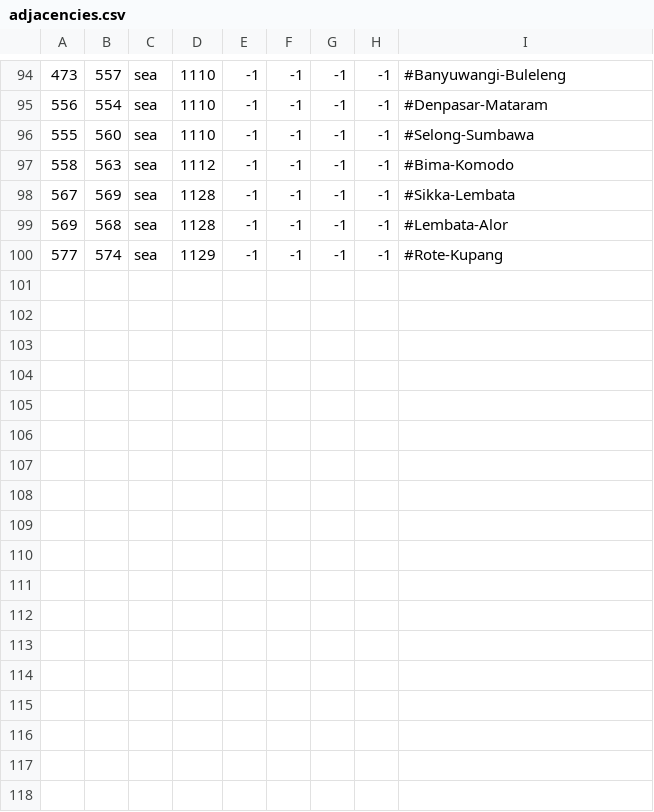
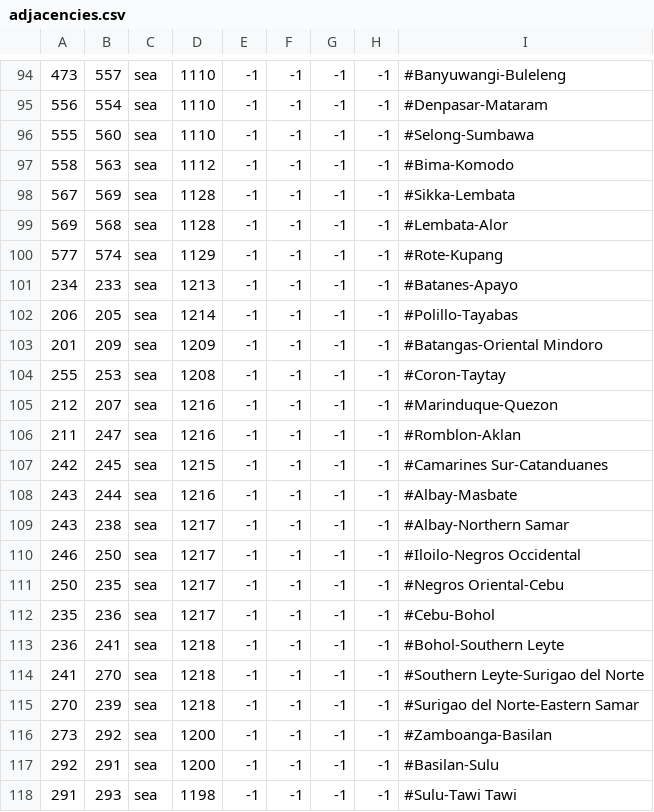
Before and after one commit to derdang/posttoyo, a CSV file: After the End Orientalis/map/adjacencies.csv, drawn as a sheet; only a part is shown, gaps mark what is left out; the diff names each change by its address in the sheet, - before the commit and + after, or states it on an @@ line.

```diff
--- a/After the End Orientalis/map/adjacencies.csv
+++ b/After the End Orientalis/map/adjacencies.csv
+row 101: 234 | 233 | sea | 1213 | -1 | -1 | -1 | -1 | #Batanes-Apayo
+row 102: 206 | 205 | sea | 1214 | -1 | -1 | -1 | -1 | #Polillo-Tayabas
+row 103: 201 | 209 | sea | 1209 | -1 | -1 | -1 | -1 | #Batangas-Oriental Mindoro
+row 104: 255 | 253 | sea | 1208 | -1 | -1 | -1 | -1 | #Coron-Taytay
+row 105: 212 | 207 | sea | 1216 | -1 | -1 | -1 | -1 | #Marinduque-Quezon
+row 106: 211 | 247 | sea | 1216 | -1 | -1 | -1 | -1 | #Romblon-Aklan
+row 107: 242 | 245 | sea | 1215 | -1 | -1 | -1 | -1 | #Camarines Sur-Catanduanes
+row 108: 243 | 244 | sea | 1216 | -1 | -1 | -1 | -1 | #Albay-Masbate
+row 109: 243 | 238 | sea | 1217 | -1 | -1 | -1 | -1 | #Albay-Northern Samar
+row 110: 246 | 250 | sea | 1217 | -1 | -1 | -1 | -1 | #Iloilo-Negros Occidental
+row 111: 250 | 235 | sea | 1217 | -1 | -1 | -1 | -1 | #Negros Oriental-Cebu
+row 112: 235 | 236 | sea | 1217 | -1 | -1 | -1 | -1 | #Cebu-Bohol
+row 113: 236 | 241 | sea | 1218 | -1 | -1 | -1 | -1 | #Bohol-Southern Leyte
+row 114: 241 | 270 | sea | 1218 | -1 | -1 | -1 | -1 | #Southern Leyte-Surigao del Norte
+row 115: 270 | 239 | sea | 1218 | -1 | -1 | -1 | -1 | #Surigao del Norte-Eastern Samar
+row 116: 273 | 292 | sea | 1200 | -1 | -1 | -1 | -1 | #Zamboanga-Basilan
+row 117: 292 | 291 | sea | 1200 | -1 | -1 | -1 | -1 | #Basilan-Sulu
+row 118: 291 | 293 | sea | 1198 | -1 | -1 | -1 | -1 | #Sulu-Tawi Tawi
```
Also changed, not shown: 1 other file.
